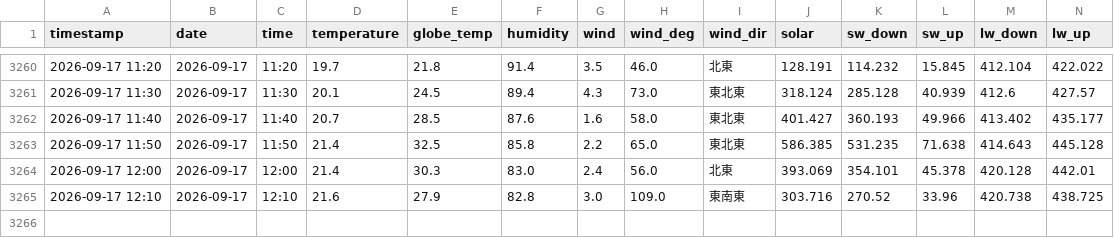
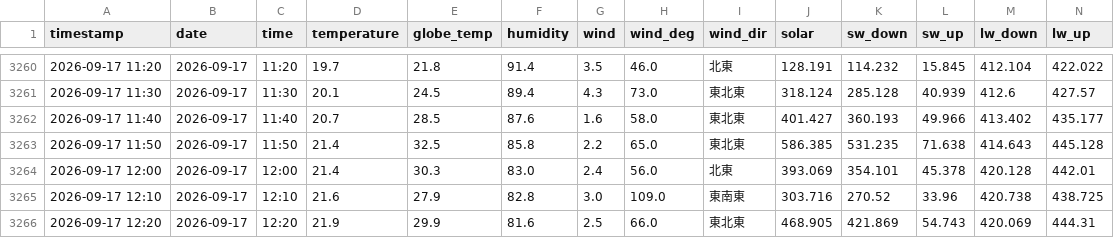
Before and after one commit to kaz0228/TokoCam_WeatherStation, a CSV file: history.csv, drawn as a sheet; only a part is shown, gaps mark what is left out; rows hold the shown columns only; the diff names each change by its address in the sheet, - before the commit and + after, or states it on an @@ line.

```diff
--- a/history.csv
+++ b/history.csv
+row 3266: 2026-09-17 12:20 | 2026-09-17 | 12:20 | 21.9 | 29.9 | 81.6 | 2.5 | 66.0 | 東北東 | 468.905 | 421.869 | 54.743 | 420.069 | 444.31
```
Also changed, not shown: 1 other file.
